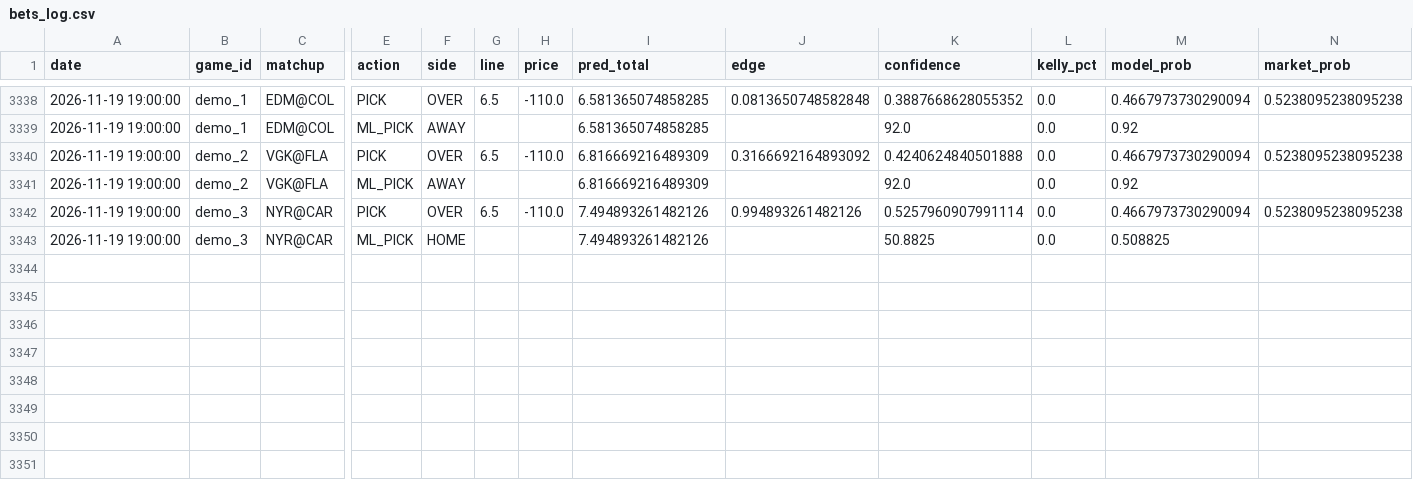
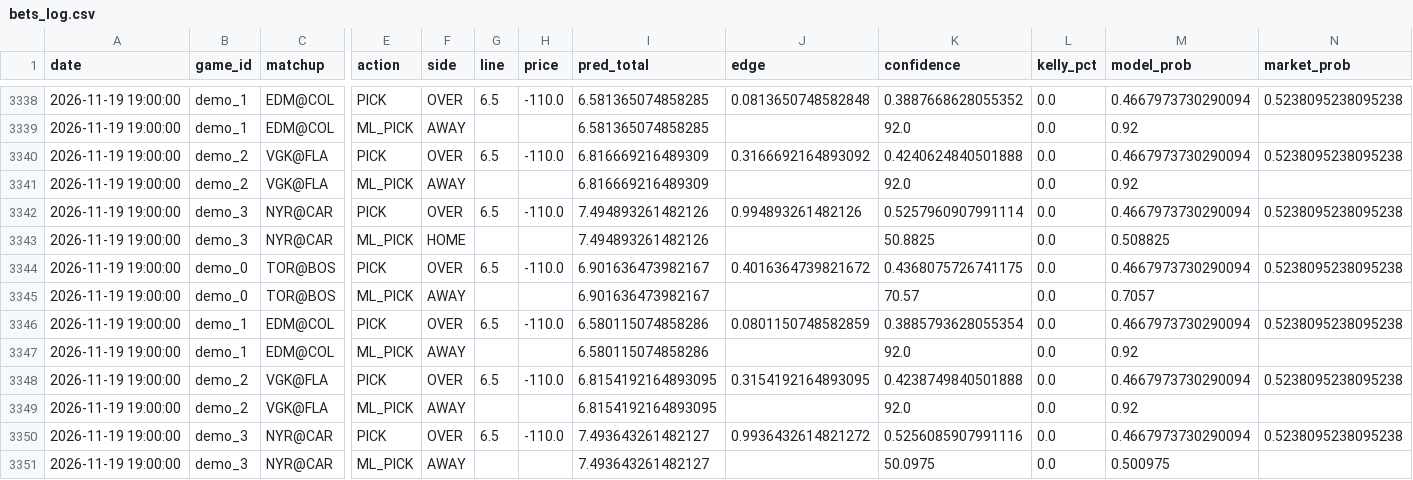
Before and after one commit to kirbypuckett031460-web/nhl, a CSV file: bets_log.csv, drawn as a sheet; only a part is shown, gaps mark what is left out; rows hold the shown columns only; the diff names each change by its address in the sheet, - before the commit and + after, or states it on an @@ line.

```diff
--- a/bets_log.csv
+++ b/bets_log.csv
+row 3344: 2026-11-19 19:00:00 | demo_0 | TOR@BOS | PICK | OVER | 6.5 | -110.0 | 6.901636473982167 | 0.4016364739821672 | 0.4368075726741175 | 0.0 | 0.4667973730290094 | 0.5238095238095238
+row 3345: 2026-11-19 19:00:00 | demo_0 | TOR@BOS | ML_PICK | AWAY |  |  | 6.901636473982167 |  | 70.57 | 0.0 | 0.7057
+row 3346: 2026-11-19 19:00:00 | demo_1 | EDM@COL | PICK | OVER | 6.5 | -110.0 | 6.580115074858286 | 0.0801150748582859 | 0.3885793628055354 | 0.0 | 0.4667973730290094 | 0.5238095238095238
+row 3347: 2026-11-19 19:00:00 | demo_1 | EDM@COL | ML_PICK | AWAY |  |  | 6.580115074858286 |  | 92.0 | 0.0 | 0.92
+row 3348: 2026-11-19 19:00:00 | demo_2 | VGK@FLA | PICK | OVER | 6.5 | -110.0 | 6.8154192164893095 | 0.3154192164893095 | 0.4238749840501888 | 0.0 | 0.4667973730290094 | 0.5238095238095238
+row 3349: 2026-11-19 19:00:00 | demo_2 | VGK@FLA | ML_PICK | AWAY |  |  | 6.8154192164893095 |  | 92.0 | 0.0 | 0.92
+row 3350: 2026-11-19 19:00:00 | demo_3 | NYR@CAR | PICK | OVER | 6.5 | -110.0 | 7.493643261482127 | 0.9936432614821272 | 0.5256085907991116 | 0.0 | 0.4667973730290094 | 0.5238095238095238
+row 3351: 2026-11-19 19:00:00 | demo_3 | NYR@CAR | ML_PICK | AWAY |  |  | 7.493643261482127 |  | 50.0975 | 0.0 | 0.500975
```
Also changed, not shown: odds_history.csv, 1 other file.
